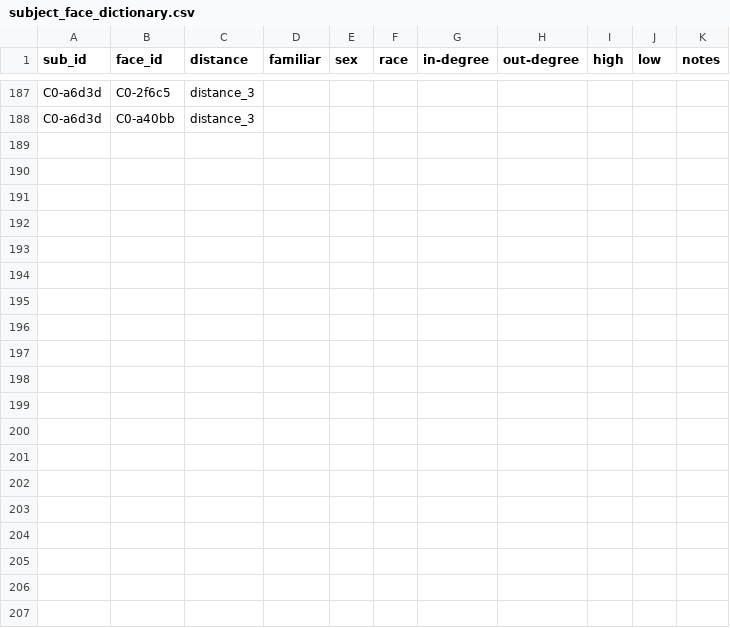
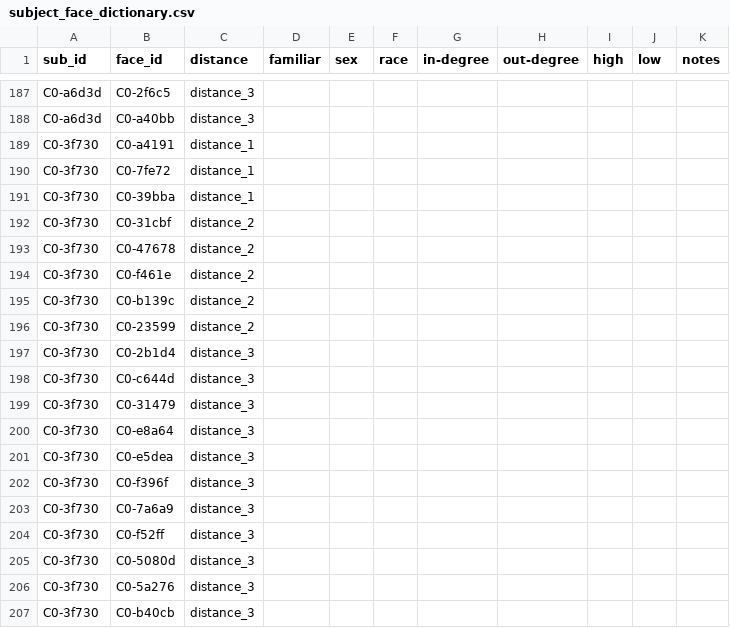
Before and after one commit to CSN-Lab/familiarity_form, a CSV file: data/subject_face_dictionary.csv, drawn as a sheet; only a part is shown, gaps mark what is left out; the diff covers the shown part only.

Commit message:
update dictionary

```diff
--- a/data/subject_face_dictionary.csv
+++ b/data/subject_face_dictionary.csv
@@ -188 +188,20 @@ C0-a6d3d,C0-2f6c5,distance_3,,,,,,,,
 C0-a6d3d,C0-a40bb,distance_3,,,,,,,,
+C0-3f730,C0-a4191,distance_1,,,,,,,,
+C0-3f730,C0-7fe72,distance_1,,,,,,,,
+C0-3f730,C0-39bba,distance_1,,,,,,,,
+C0-3f730,C0-31cbf,distance_2,,,,,,,,
+C0-3f730,C0-47678,distance_2,,,,,,,,
+C0-3f730,C0-f461e,distance_2,,,,,,,,
+C0-3f730,C0-b139c,distance_2,,,,,,,,
+C0-3f730,C0-23599,distance_2,,,,,,,,
+C0-3f730,C0-2b1d4,distance_3,,,,,,,,
+C0-3f730,C0-c644d,distance_3,,,,,,,,
+C0-3f730,C0-31479,distance_3,,,,,,,,
+C0-3f730,C0-e8a64,distance_3,,,,,,,,
+C0-3f730,C0-e5dea,distance_3,,,,,,,,
+C0-3f730,C0-f396f,distance_3,,,,,,,,
+C0-3f730,C0-7a6a9,distance_3,,,,,,,,
+C0-3f730,C0-f52ff,distance_3,,,,,,,,
+C0-3f730,C0-5080d,distance_3,,,,,,,,
+C0-3f730,C0-5a276,distance_3,,,,,,,,
+C0-3f730,C0-b40cb,distance_3,,,,,,,,
```
Also changed, not shown: 43 added rows elsewhere in this file.
